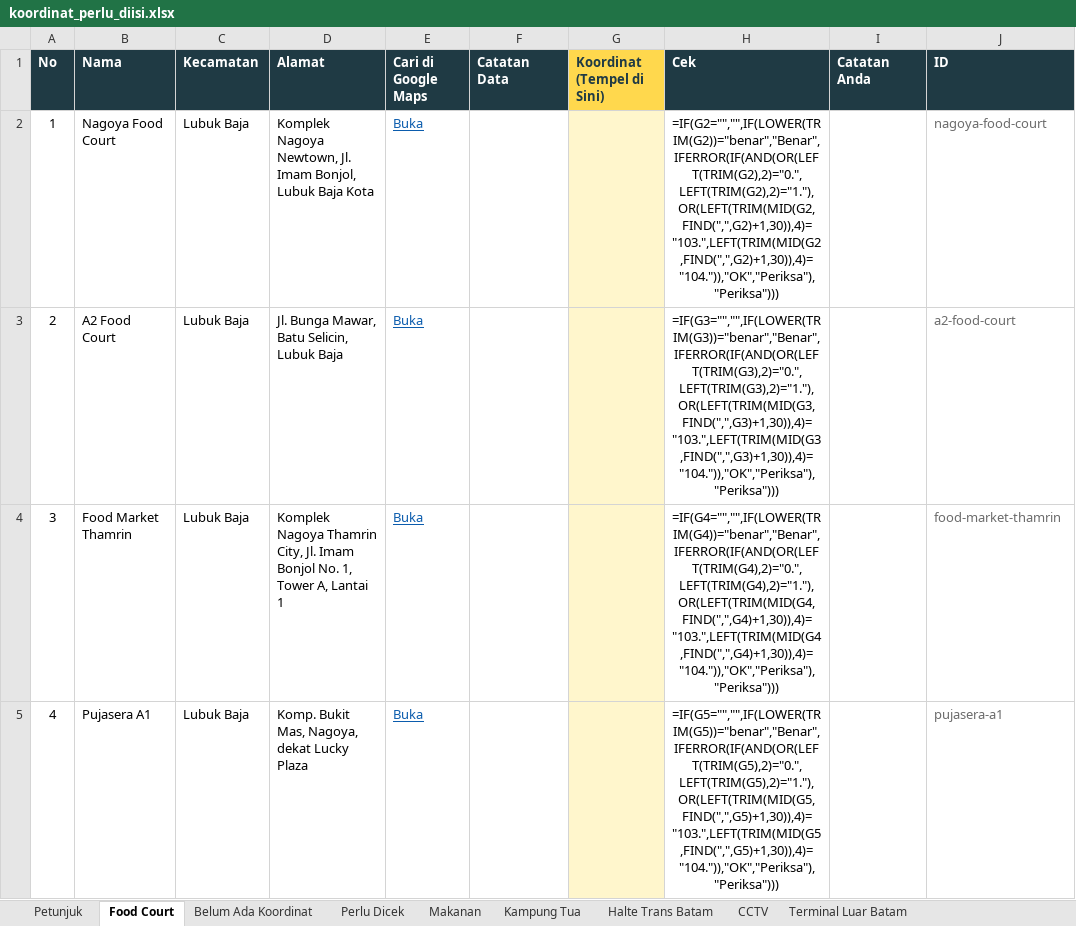
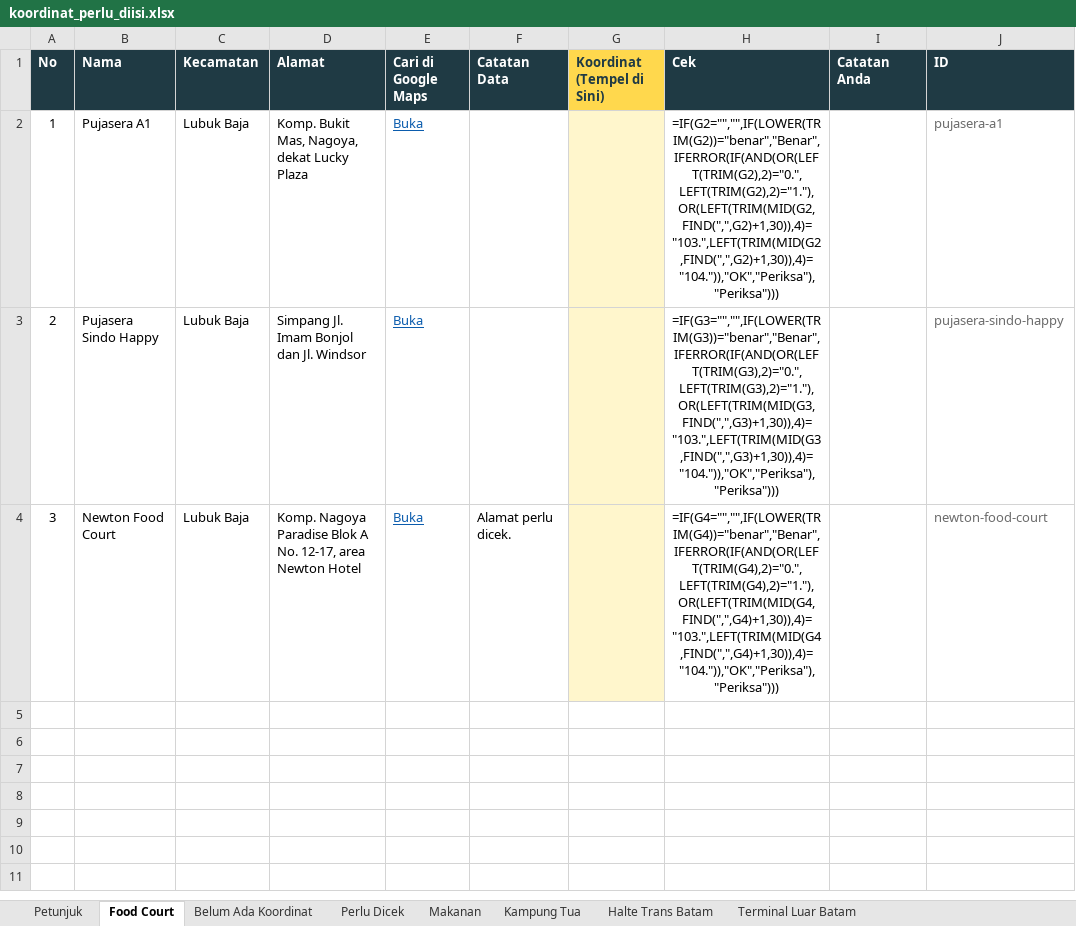
Before and after one commit to bashideffendi/batamcityhall, an Excel workbook: data/koordinat_perlu_diisi.xlsx, sheet Food Court, drawn as a sheet; only a part is shown; values as stored, in another font and other column widths than the file's, no borders; formulas without a stored value are shown as written; conditional formats not drawn; the diff covers the shown part only; the diff names each change by its address in the sheet, - before the commit and + after, or states it on an @@ line.

```diff
--- a/data/koordinat_perlu_diisi.xlsx (sheet Food Court)
+++ b/data/koordinat_perlu_diisi.xlsx (sheet Food Court)
-sheet tab: CCTV
-B2 (Nama): Nagoya Food Court
+B2 (Nama): Pujasera A1
-D2 (Alamat): Komplek Nagoya Newtown, Jl. Imam Bonjol, Lubuk Baja Kota
+D2 (Alamat): Komp. Bukit Mas, Nagoya, dekat Lucky Plaza
-J2 (ID): nagoya-food-court
+J2 (ID): pujasera-a1
-B3 (Nama): A2 Food Court
+B3 (Nama): Pujasera Sindo Happy
-D3 (Alamat): Jl. Bunga Mawar, Batu Selicin, Lubuk Baja
+D3 (Alamat): Simpang Jl. Imam Bonjol dan Jl. Windsor
-J3 (ID): a2-food-court
+J3 (ID): pujasera-sindo-happy
-B4 (Nama): Food Market Thamrin
+B4 (Nama): Newton Food Court
-D4 (Alamat): Komplek Nagoya Thamrin City, Jl. Imam Bonjol No. 1, Tower A, Lantai 1
+D4 (Alamat): Komp. Nagoya Paradise Blok A No. 12-17, area Newton Hotel
-F4 (Catatan Data): (empty)
+F4 (Catatan Data): Alamat perlu dicek.
-J4 (ID): food-market-thamrin
+J4 (ID): newton-food-court
-row 5: 4 | Pujasera A1 | Lubuk Baja | Komp. Bukit Mas, Nagoya, dekat Lucky Plaza | Buka |  |  | =IF(G5="","",IF(LOWER(TRIM(G5))="benar","Benar",IFERROR(IF(AND(OR(LEFT(TRIM(G5),2)="0.",LEFT(TRIM(G5),2)="1."),OR(LEFT(TRIM(MID(G5,FIND(",",G5)+1,30)),4)="103.",LEFT(TRIM(MID(G5,FIND(",",G5)+1,30)),4)="104.")),"OK","Periksa"),"Periksa"))) |  | pujasera-a1
```
Also changed, not shown: 12 removed rows elsewhere in this sheet, sheet Petunjuk, formulas that keep their value, 7 other files.
